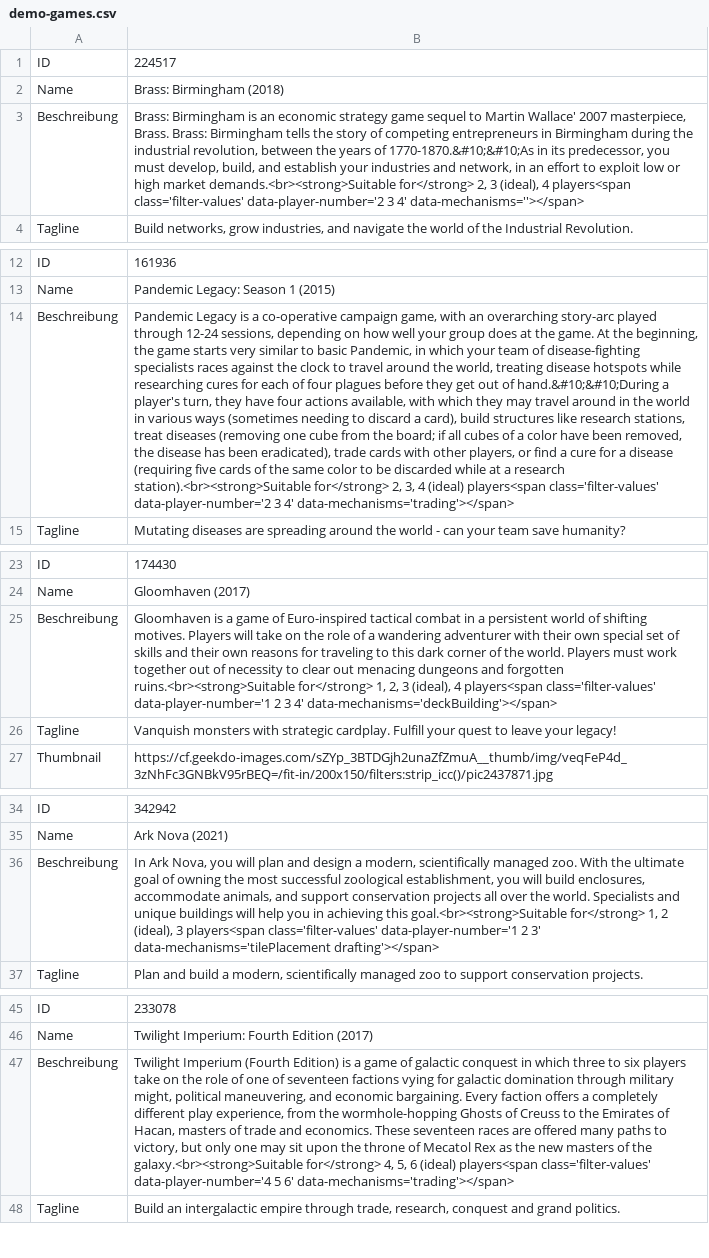
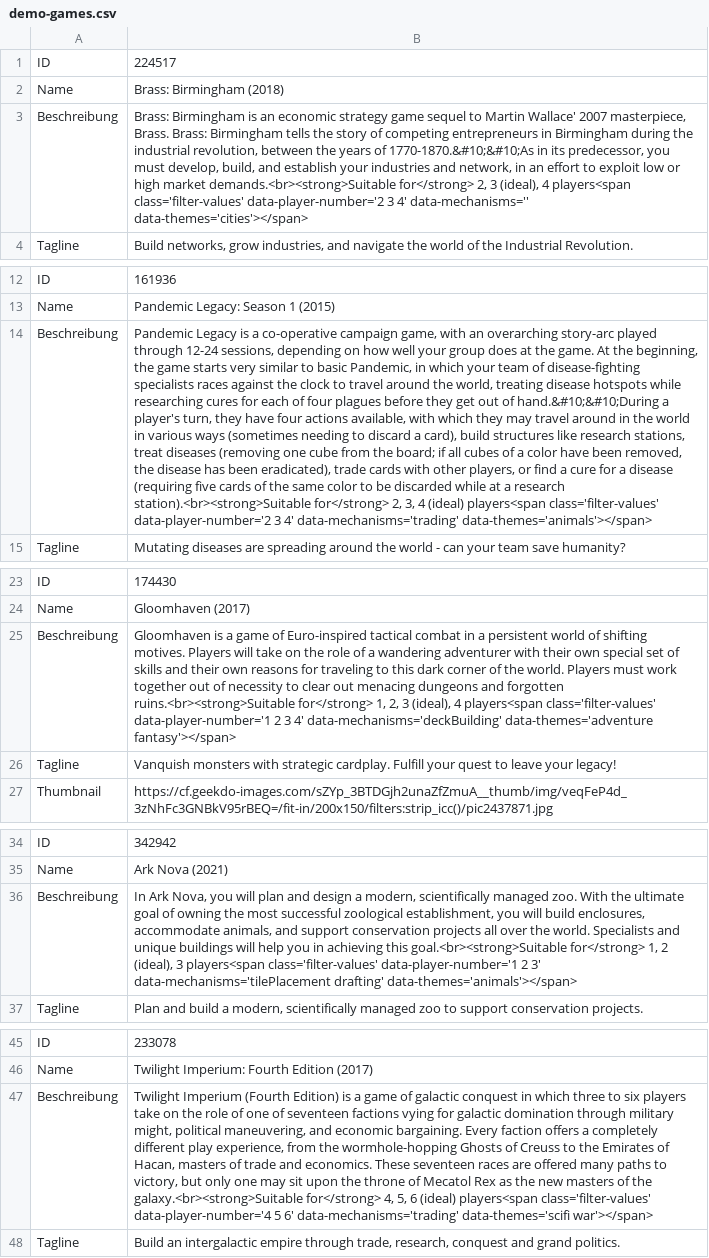
Before and after one commit to ParadiceWien/Paradice-Boardgame-O-Matic, a CSV file: data/demo-games.csv, drawn as a sheet; only a part is shown, gaps mark what is left out; the diff covers the shown part only; the diff names each change by its address in the sheet, - before the commit and + after, or states it on an @@ line.

Commit message:
Solves #8: Add filter for board game theme / setting

```diff
--- a/data/demo-games.csv
+++ b/data/demo-games.csv
-B3: …3 4' data-mechanisms=''></span>
+B3: …3 4' data-mechanisms='' data-themes='cities'></span>
-B14: …3 4' data-mechanisms='trading'></span>
+B14: …3 4' data-mechanisms='trading' data-themes='animals'></span>
-B25: …3 4' data-mechanisms='deckBuilding'></span>
+B25: …3 4' data-mechanisms='deckBuilding' data-themes='adventure fantasy'></span>
-B36: …3' data-mechanisms='tilePlacement drafting'></span>
+B36: …3' data-mechanisms='tilePlacement drafting' data-themes='animals'></span>
-B47: …5 6' data-mechanisms='trading'></span>
+B47: …5 6' data-mechanisms='trading' data-themes='scifi war'></span>
```
Also changed, not shown: 195 edited cells elsewhere in this file, 2 other files.
